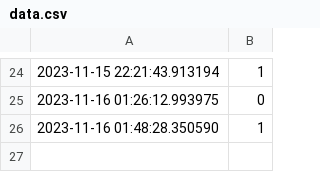
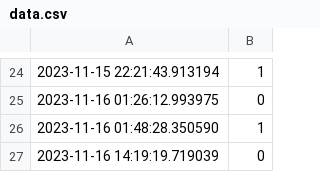
Before and after one commit to damiron4/IoT_Door_Status, a CSV file: Telegram/data.csv, drawn as a sheet; only a part is shown, gaps mark what is left out; the diff names each change by its address in the sheet, - before the commit and + after, or states it on an @@ line.

```diff
--- a/Telegram/data.csv
+++ b/Telegram/data.csv
+row 27: 2023-11-16 14:19:19.719039 | 0
```
Also changed, not shown: 4 other files.
